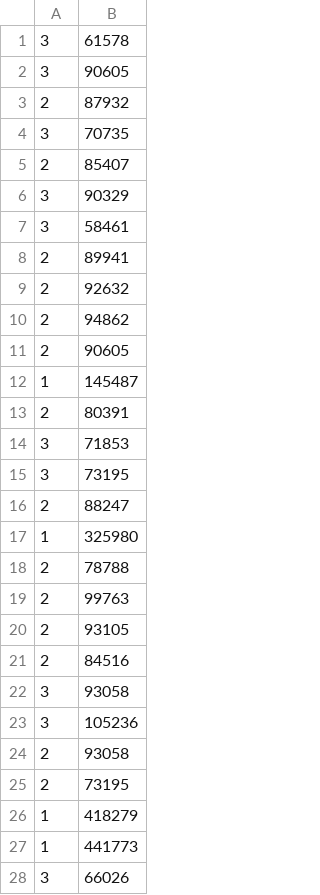
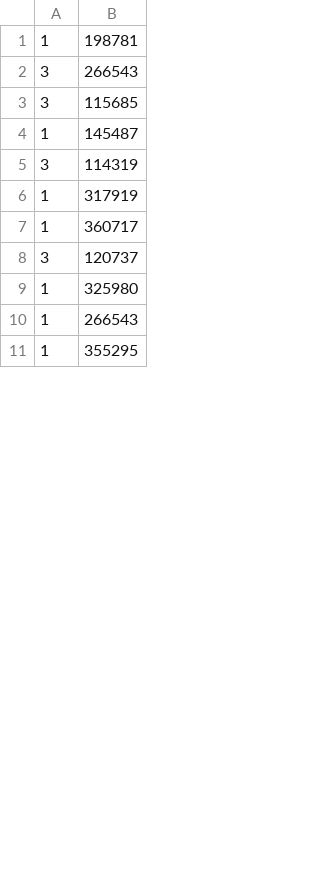
Before and after one commit to alexdavies440/alex-moviedock-interations, a CSV file: movie_rec_output.csv, drawn as a sheet; only a part is shown; the diff covers the shown part only.

```diff
--- a/movie_rec_output.csv
+++ b/movie_rec_output.csv
@@ -1,28 +1,11 @@
-3,61578
-3,90605
-2,87932
-3,70735
-2,85407
-3,90329
-3,58461
-2,89941
-2,92632
-2,94862
-2,90605
+1,198781
+3,266543
+3,115685
 1,145487
-2,80391
-3,71853
-3,73195
-2,88247
+3,114319
+1,317919
+1,360717
+3,120737
 1,325980
-2,78788
-2,99763
-2,93105
-2,84516
-3,93058
-3,105236
-2,93058
-2,73195
-1,418279
-1,441773
-3,66026
+1,266543
+1,355295
```
Also changed, not shown: 6 added rows, 10 removed rows and 6 edited cells elsewhere in this file, 5 other files.
